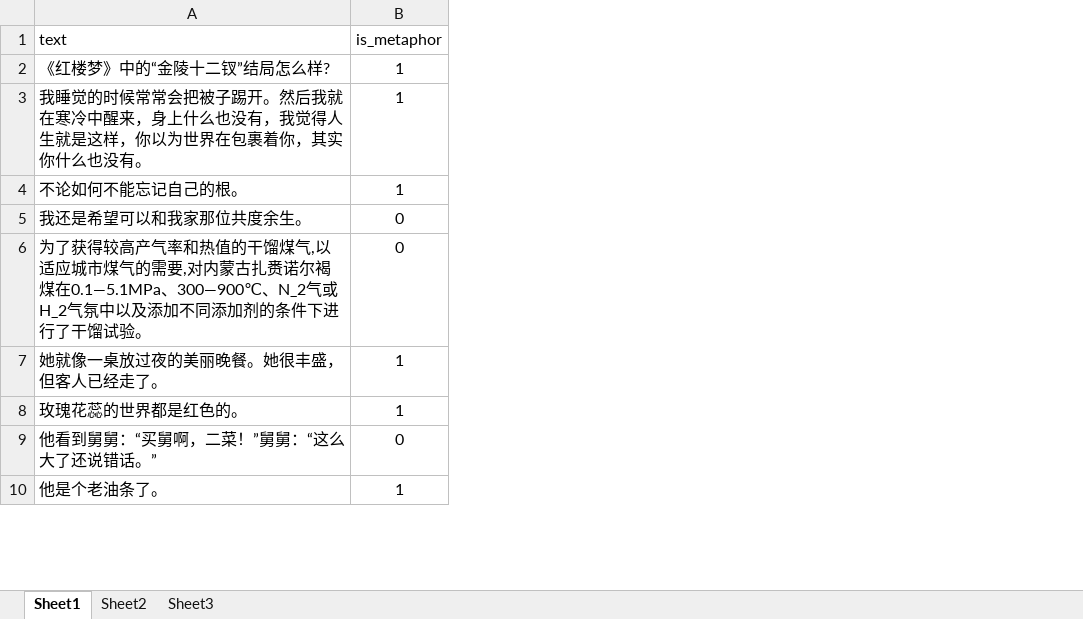
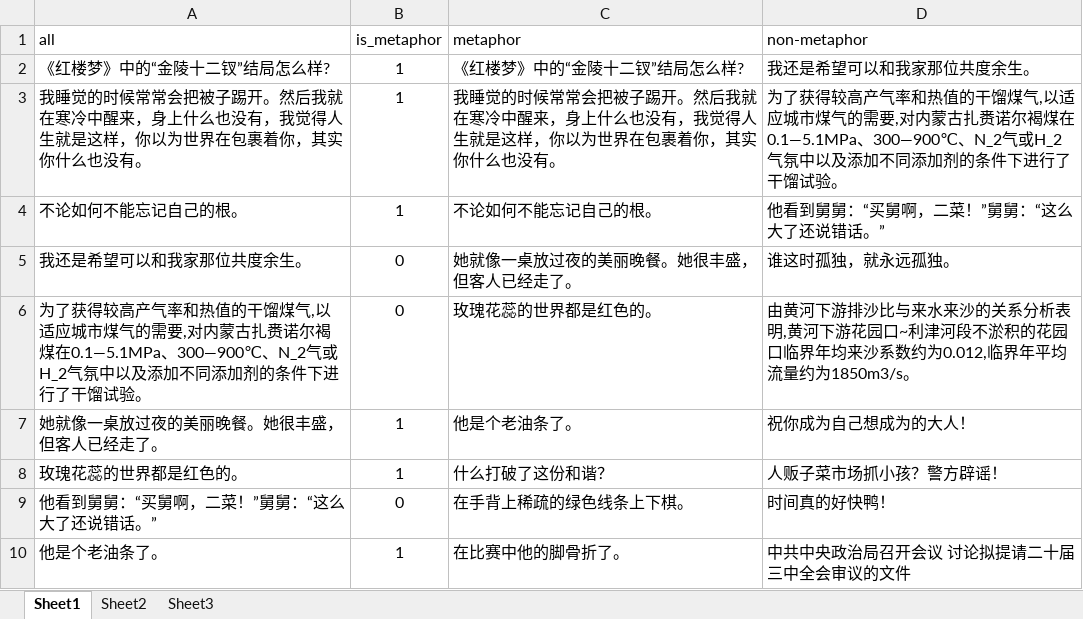
Before and after one commit to wu0010en/-wu0010en-.github.io, an Excel workbook: corpus.xlsx, sheet Sheet1, drawn as a sheet; only a part is shown; values as stored, in another font and other column widths than the file's, no borders; the diff names each change by its address in the sheet, - before the commit and + after, or states it on an @@ line.

Commit message:
Add files via upload

```diff
--- a/corpus.xlsx (sheet Sheet1)
+++ b/corpus.xlsx (sheet Sheet1)
+column C (metaphor), rows 2-10: 《红楼梦》中的“金陵十二钗”结局怎么样? | 我睡觉的时候常常会把被子踢开。然后我就在寒冷中醒来，身上什么也没有，我觉得人生就是这样，你以为世界在包裹着你，其实你什么也没有。 | 不论如何不能忘记自己的根。 | 她就像一桌放过夜的美丽晚餐。她很丰盛，但客人已经走了。 | 玫瑰花蕊的世界都是红色的。 | 他是个老油条了。 | 什么打破了这份和谐？ | 在手背上稀疏的绿色线条上下棋。 | 在比赛中他的脚骨折了。
+column D (non-metaphor), rows 2-10: 我还是希望可以和我家那位共度余生。 | 为了获得较高产气率和热值的干馏煤气,以适应城市煤气的需要,对内蒙古扎赉诺尔褐煤在0.1—5.1MPa、300—900℃、N_2气或H_2气氛中以及添加不同添加剂的条件下进行了干馏试验。 | 他看到舅舅：“买舅啊，二菜！”舅舅：“这么大了还说错话。” | 谁这时孤独，就永远孤独。 | 由黄河下游排沙比与来水来沙的关系分析表明,黄河下游花园口~利津河段不淤积的花园口临界年均来沙系数约为0.012,临界年平均流量约为1850m3/s。 | 祝你成为自己想成为的大人！ | 人贩子菜市场抓小孩？警方辟谣！ | 时间真的好快鸭！ | 中共中央政治局召开会议 讨论拟提请二十届三中全会审议的文件
-A1: text
+A1: all
```
